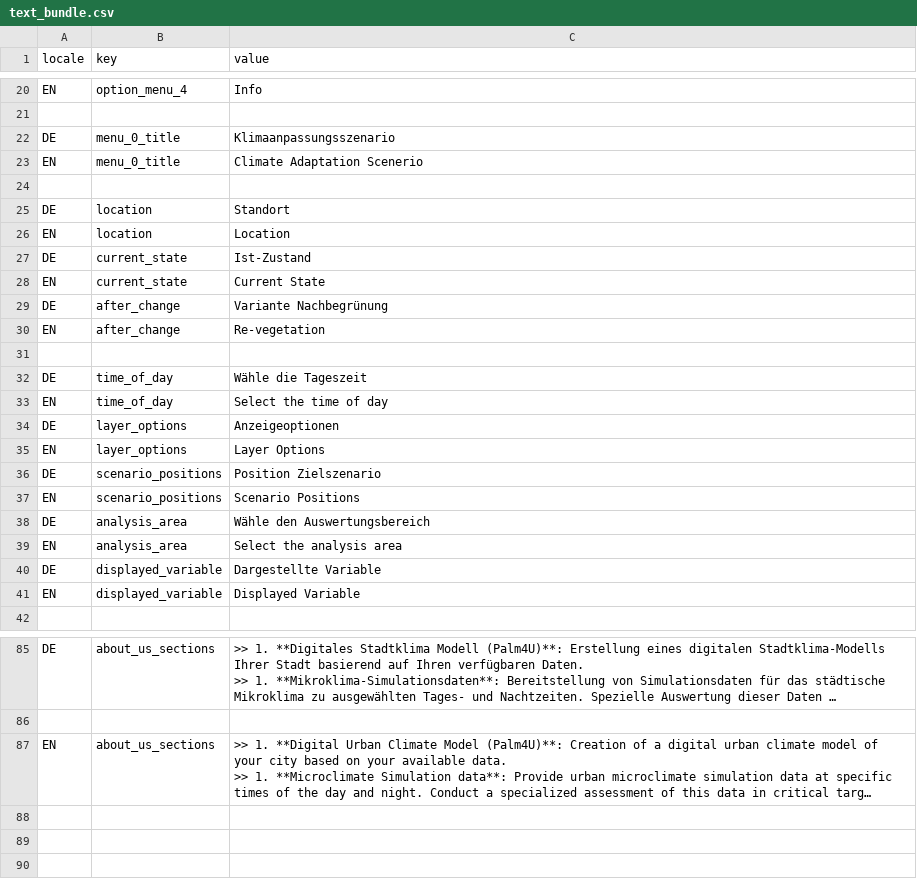
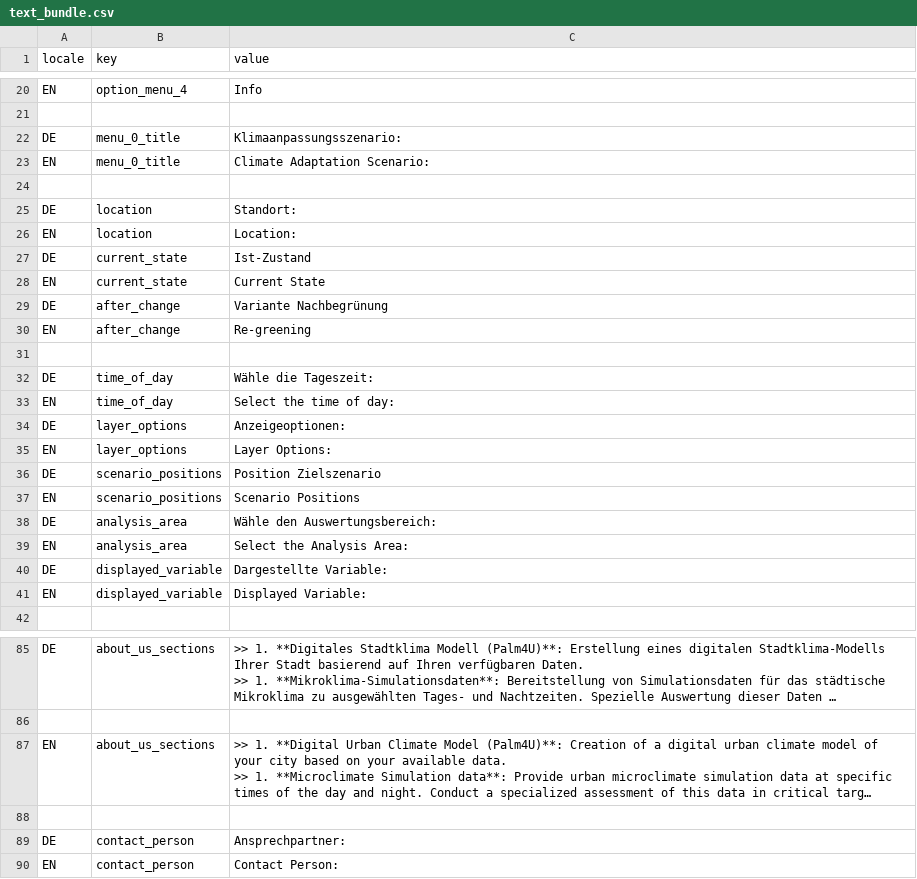
Before and after one commit to shailesh-stha/web_streamlit_palm_de, a CSV file: i18n/text_bundle.csv, drawn as a sheet; only a part is shown, gaps mark what is left out; long unchanged cells end in …; the diff covers the shown part only; the diff names each change by its address in the sheet, - before the commit and + after, or states it on an @@ line.

Commit message:
minor language translation update, code update for language translation (minor)

```diff
--- a/i18n/text_bundle.csv
+++ b/i18n/text_bundle.csv
-C22 (value): Klimaanpassungsszenario
+C22 (value): Klimaanpassungsszenario:
-C23 (value): Climate Adaptation Scenerio
+C23 (value): Climate Adaptation Scenario:
-C25 (value): Standort
+C25 (value): Standort:
-C26 (value): Location
+C26 (value): Location:
-C30 (value): Re-vegetation
+C30 (value): Re-greening
-C32 (value): Wähle die Tageszeit
+C32 (value): Wähle die Tageszeit:
-C33 (value): Select the time of day
+C33 (value): Select the time of day:
-C34 (value): Anzeigeoptionen
+C34 (value): Anzeigeoptionen:
-C35 (value): Layer Options
+C35 (value): Layer Options:
-C38 (value): Wähle den Auswertungsbereich
+C38 (value): Wähle den Auswertungsbereich:
-C39 (value): Select the analysis area
+C39 (value): Select the Analysis Area:
-C40 (value): Dargestellte Variable
+C40 (value): Dargestellte Variable:
-C41 (value): Displayed Variable
+C41 (value): Displayed Variable:
+row 88: (empty)
+row 89: DE | contact_person | Ansprechpartner:
+row 90: EN | contact_person | Contact Person:
```
Also changed, not shown: 3 edited cells elsewhere in this file, 1 other file.
